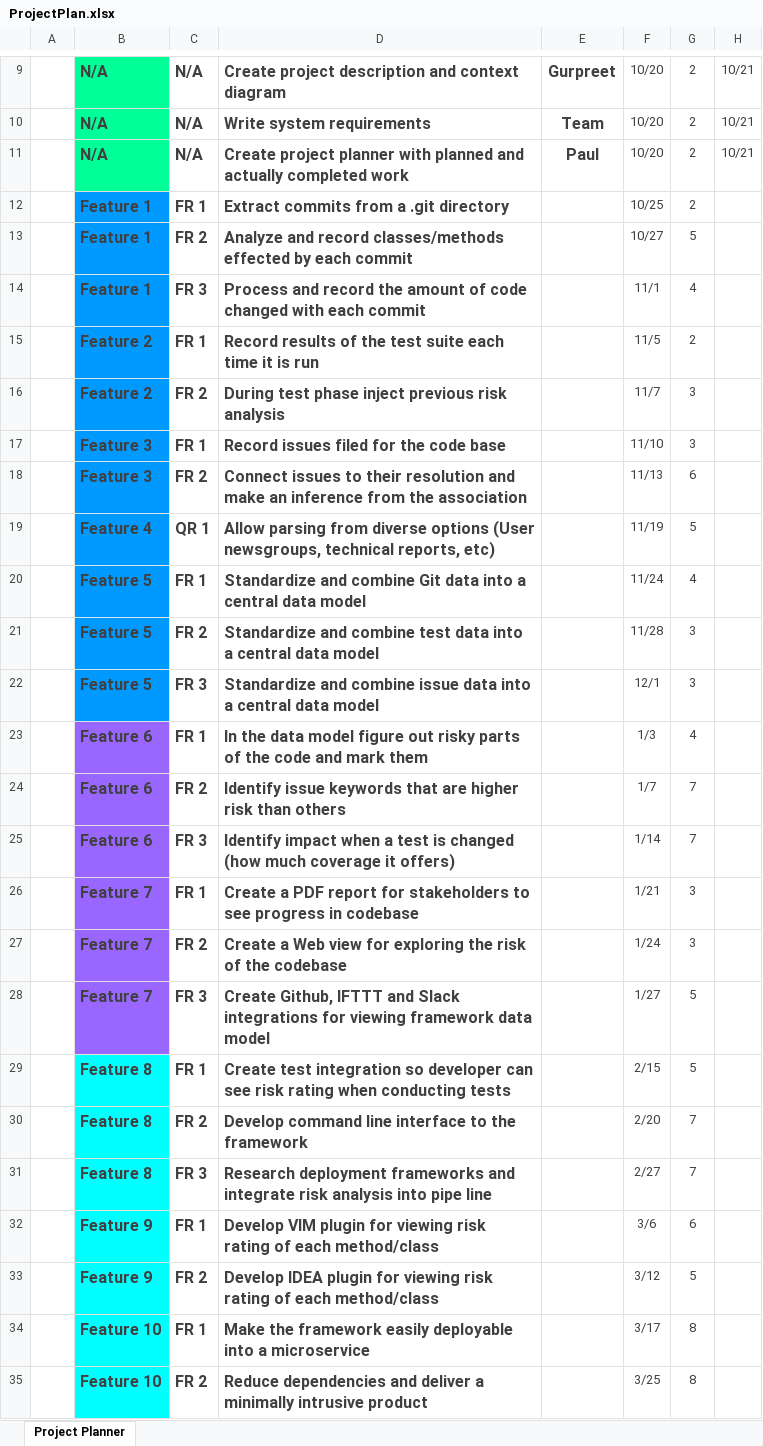
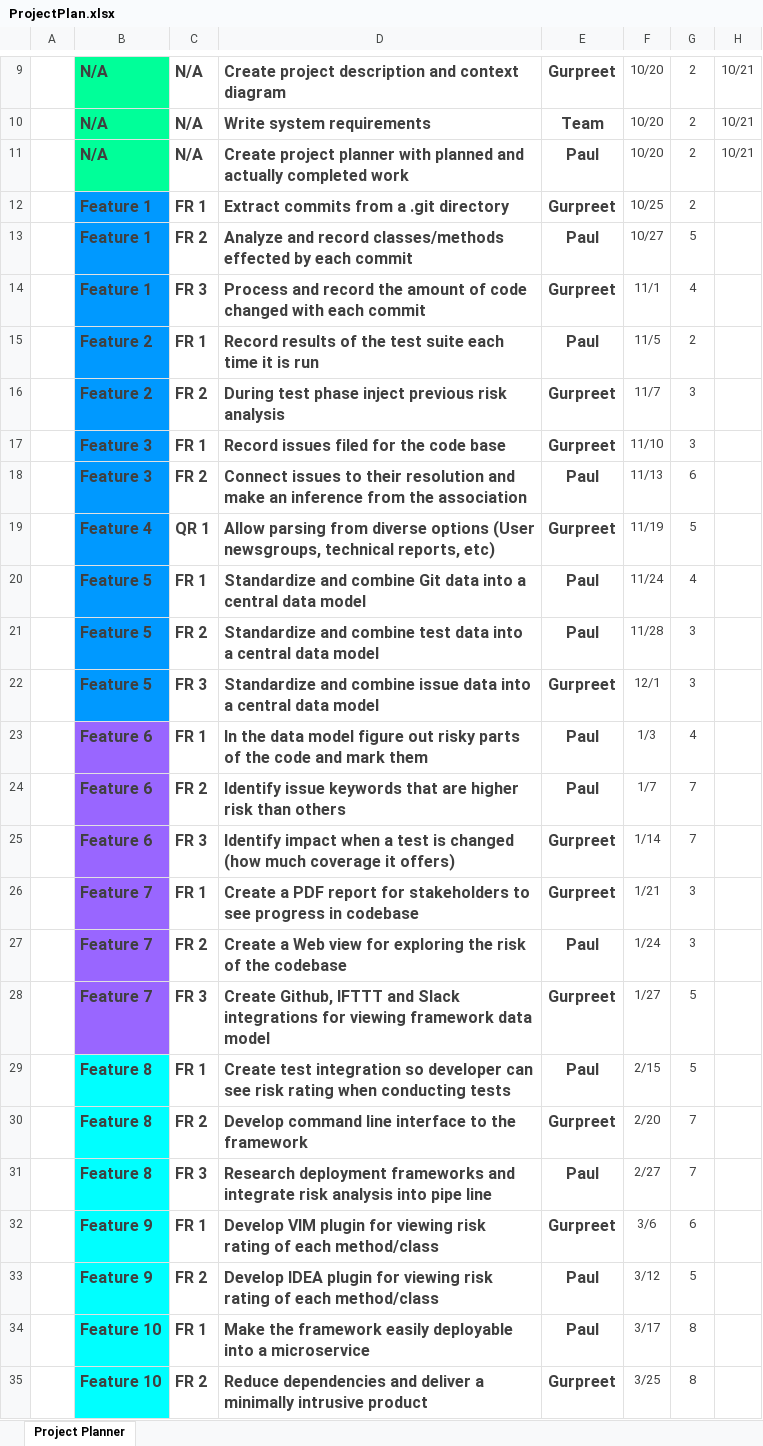
Before and after one commit to Guppster/Faulty, an Excel workbook: reports/ProjectPlan.xlsx, sheet Project Planner, drawn as a sheet; only a part is shown, gaps mark what is left out; values as stored, in another font and other column widths than the file's, no borders; conditional formats not drawn; the diff names each change by its address in the sheet, - before the commit and + after, or states it on an @@ line.

```diff
--- a/reports/ProjectPlan.xlsx (sheet Project Planner)
+++ b/reports/ProjectPlan.xlsx (sheet Project Planner)
-E12: (empty)
+E12: Gurpreet
-E13: (empty)
+E13: Paul
-E14: (empty)
+E14: Gurpreet
-E15: (empty)
+E15: Paul
-E16:E17: (empty)
+E16:E17: Gurpreet
-E18: (empty)
+E18: Paul
-E19: (empty)
+E19: Gurpreet
-E20:E21: (empty)
+E20:E21: Paul
-E22: (empty)
+E22: Gurpreet
-E23:E24: (empty)
+E23:E24: Paul
-E25:E26: (empty)
+E25:E26: Gurpreet
-E27: (empty)
+E27: Paul
-E28: (empty)
+E28: Gurpreet
-E29: (empty)
+E29: Paul
-E30: (empty)
+E30: Gurpreet
-E31: (empty)
+E31: Paul
-E32: (empty)
+E32: Gurpreet
-E33:E34: (empty)
+E33:E34: Paul
-E35: (empty)
+E35: Gurpreet
```
Also changed, not shown: 1 other file.
